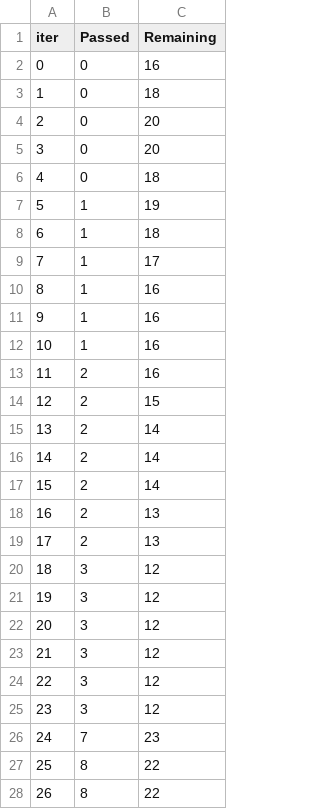
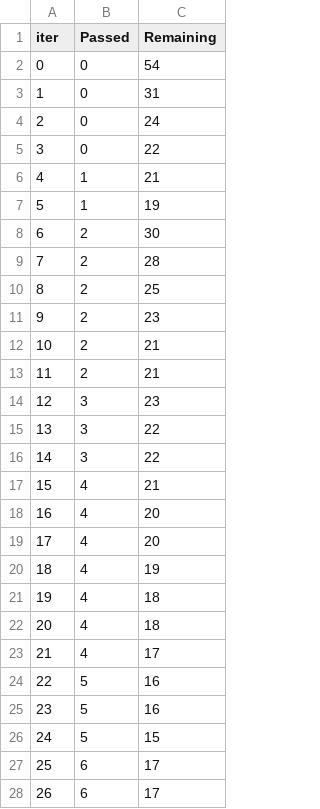
Before and after one commit to TanMengyuan/online_model_predict, a TSV file: catboost_predict/train/catboost_info/time_left.tsv, drawn as a sheet; only a part is shown; the diff covers the shown part only.

```diff
--- a/catboost_predict/train/catboost_info/time_left.tsv
+++ b/catboost_predict/train/catboost_info/time_left.tsv
@@ -1,28 +1,28 @@
 iter	Passed	Remaining
-0	0	16
-1	0	18
-2	0	20
-3	0	20
-4	0	18
+0	0	54
+1	0	31
+2	0	24
+3	0	22
+4	1	21
 5	1	19
-6	1	18
-7	1	17
-8	1	16
-9	1	16
-10	1	16
-11	2	16
-12	2	15
-13	2	14
-14	2	14
-15	2	14
-16	2	13
-17	2	13
-18	3	12
-19	3	12
-20	3	12
-21	3	12
-22	3	12
-23	3	12
-24	7	23
-25	8	22
-26	8	22
+6	2	30
+7	2	28
+8	2	25
+9	2	23
+10	2	21
+11	2	21
+12	3	23
+13	3	22
+14	3	22
+15	4	21
+16	4	20
+17	4	20
+18	4	19
+19	4	18
+20	4	18
+21	4	17
+22	5	16
+23	5	16
+24	5	15
+25	6	17
+26	6	17
```
Also changed, not shown: 137 edited cells elsewhere in this file, 8 other files.
